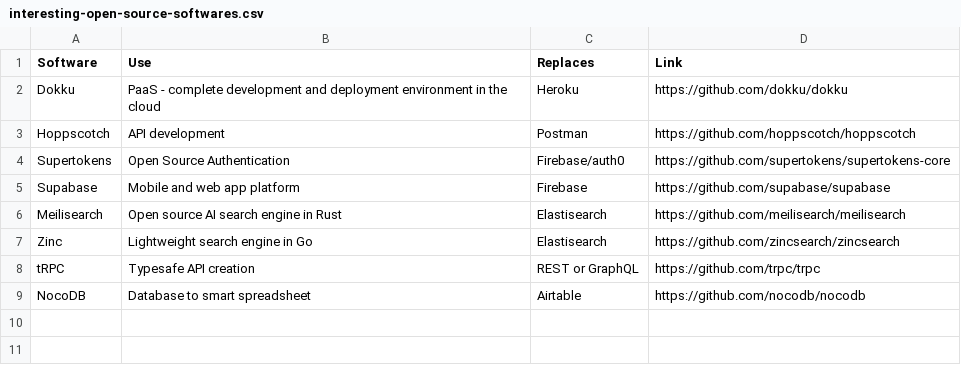
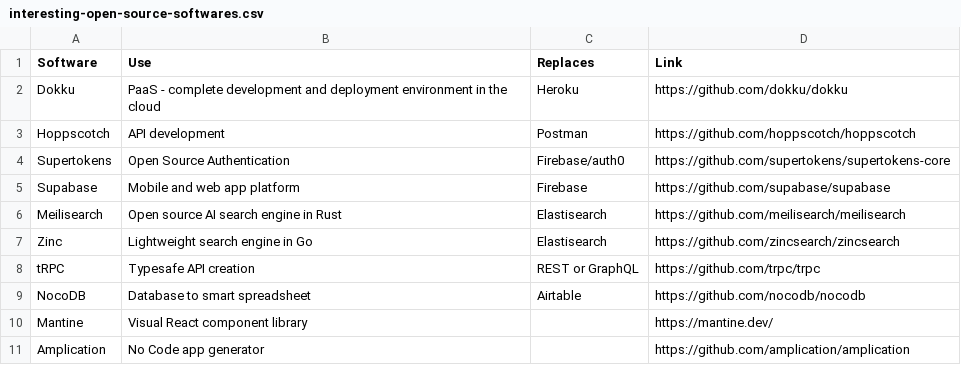
Before and after one commit to rgugs/Coding_Notes, a CSV file: interesting-open-source-softwares.csv, drawn as a sheet; the diff names each change by its address in the sheet, - before the commit and + after, or states it on an @@ line.

Commit message:
Update software list

```diff
--- a/interesting-open-source-softwares.csv
+++ b/interesting-open-source-softwares.csv
+row 10: Mantine | Visual React component library |  | https://mantine.dev/
+row 11: Amplication | No Code app generator |  | https://github.com/amplication/amplication
```
